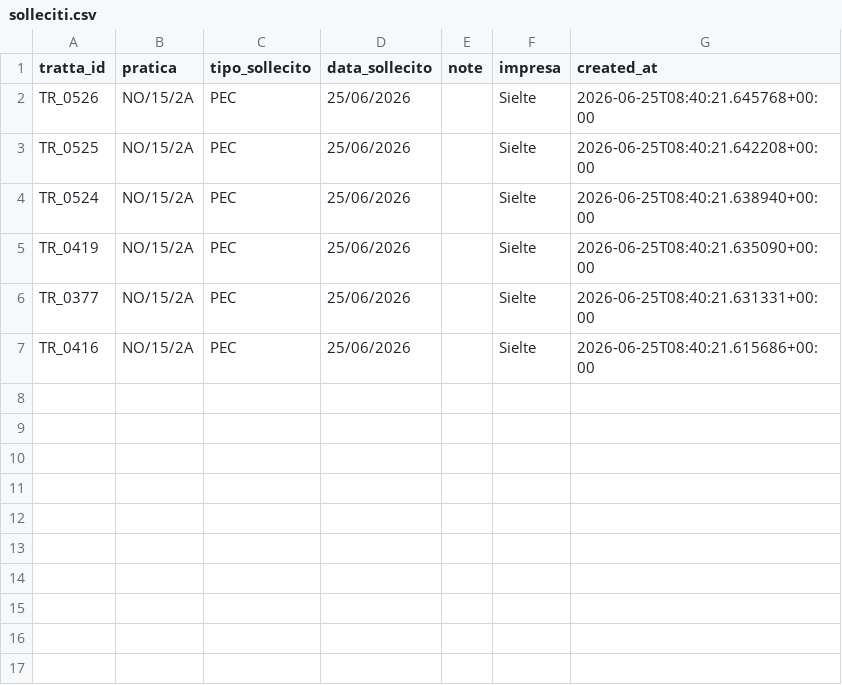
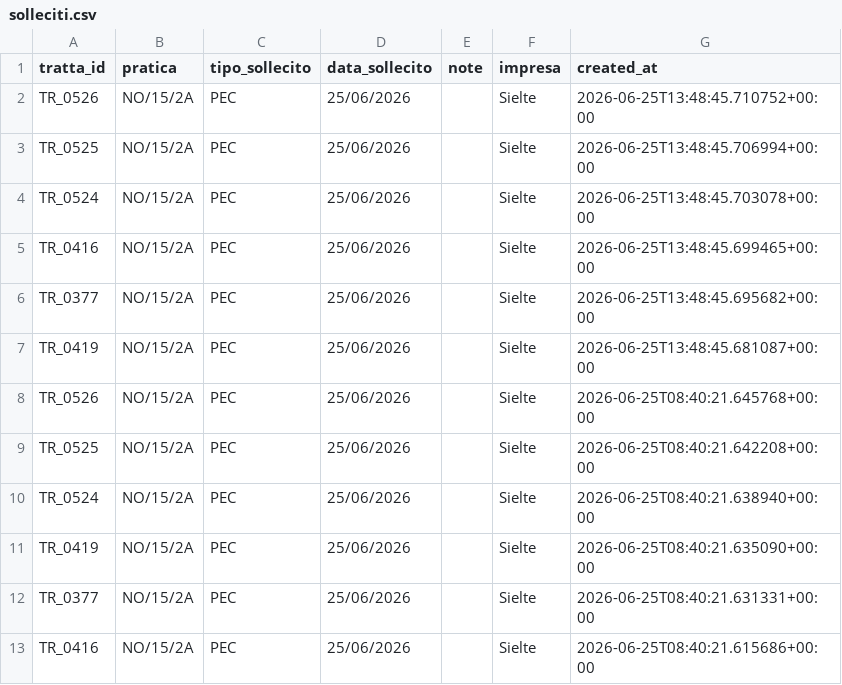
Before and after one commit to ENRI-RDS/dashboard, a CSV file: solleciti.csv, drawn as a sheet.

Commit message:
Auto-update solleciti.csv via approvazione admin [skip ci]

```diff
--- a/solleciti.csv
+++ b/solleciti.csv
@@ -1,2 +1,8 @@
 tratta_id;pratica;tipo_sollecito;data_sollecito;note;impresa;created_at
+TR_0526;NO/15/2A;PEC;25/06/2026;;Sielte;2026-06-25T13:48:45.710752+00:00
+TR_0525;NO/15/2A;PEC;25/06/2026;;Sielte;2026-06-25T13:48:45.706994+00:00
+TR_0524;NO/15/2A;PEC;25/06/2026;;Sielte;2026-06-25T13:48:45.703078+00:00
+TR_0416;NO/15/2A;PEC;25/06/2026;;Sielte;2026-06-25T13:48:45.699465+00:00
+TR_0377;NO/15/2A;PEC;25/06/2026;;Sielte;2026-06-25T13:48:45.695682+00:00
+TR_0419;NO/15/2A;PEC;25/06/2026;;Sielte;2026-06-25T13:48:45.681087+00:00
 TR_0526;NO/15/2A;PEC;25/06/2026;;Sielte;2026-06-25T08:40:21.645768+00:00
```
